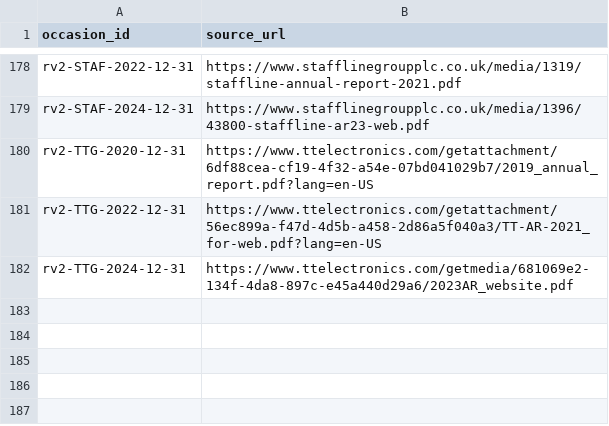
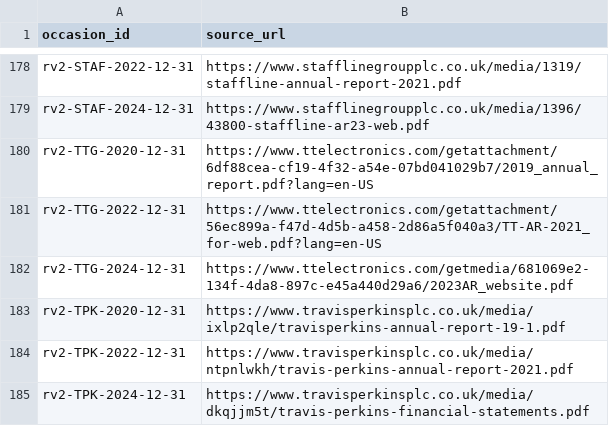
Before and after one commit to roseattridge-gif/piotw-intelligence, a CSV file: data/restructuring_v2/official_source_registry.csv, drawn as a sheet; only a part is shown, gaps mark what is left out; the diff names each change by its address in the sheet, - before the commit and + after, or states it on an @@ line.

```diff
--- a/data/restructuring_v2/official_source_registry.csv
+++ b/data/restructuring_v2/official_source_registry.csv
+row 183: rv2-TPK-2020-12-31 | https://www.travisperkinsplc.co.uk/media/ixlp2qle/travisperkins-annual-report-19-1.pdf
+row 184: rv2-TPK-2022-12-31 | https://www.travisperkinsplc.co.uk/media/ntpnlwkh/travis-perkins-annual-report-2021.pdf
+row 185: rv2-TPK-2024-12-31 | https://www.travisperkinsplc.co.uk/media/dkqjjm5t/travis-perkins-financial-statements.pdf
```
Also changed, not shown: data/restructuring_v2/source_availability_overrides.csv, 2 other files.
